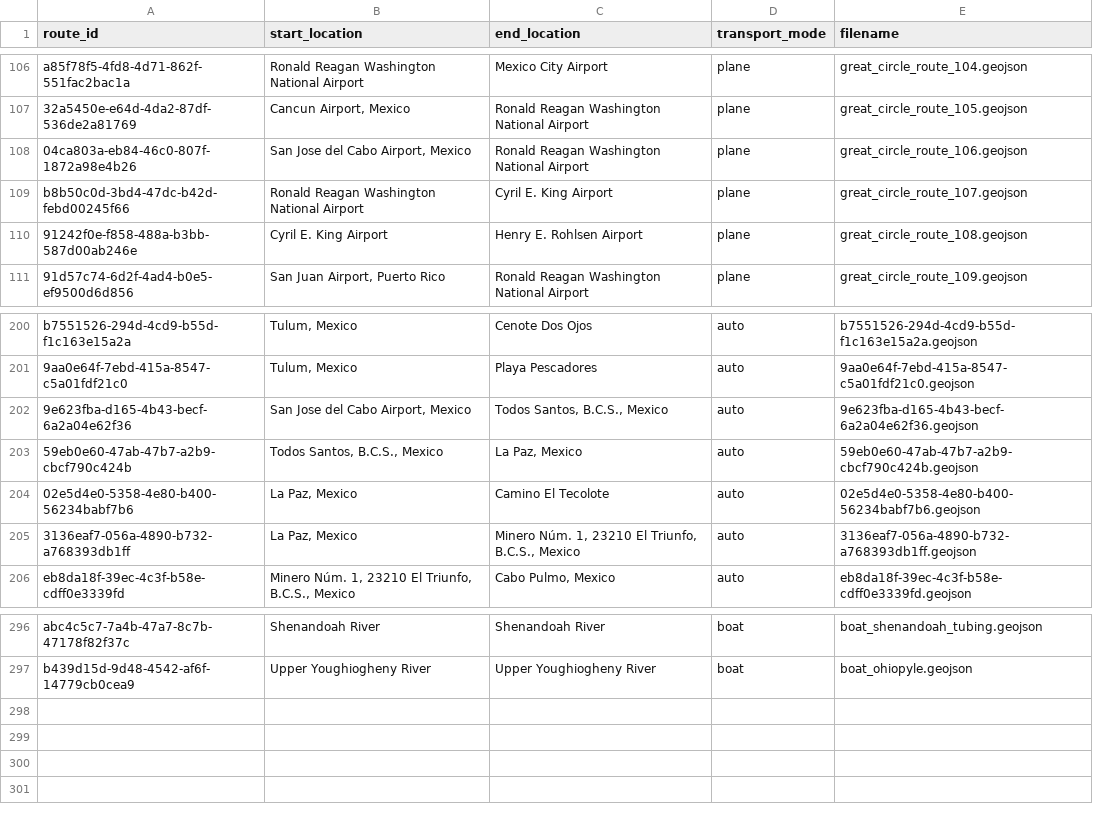
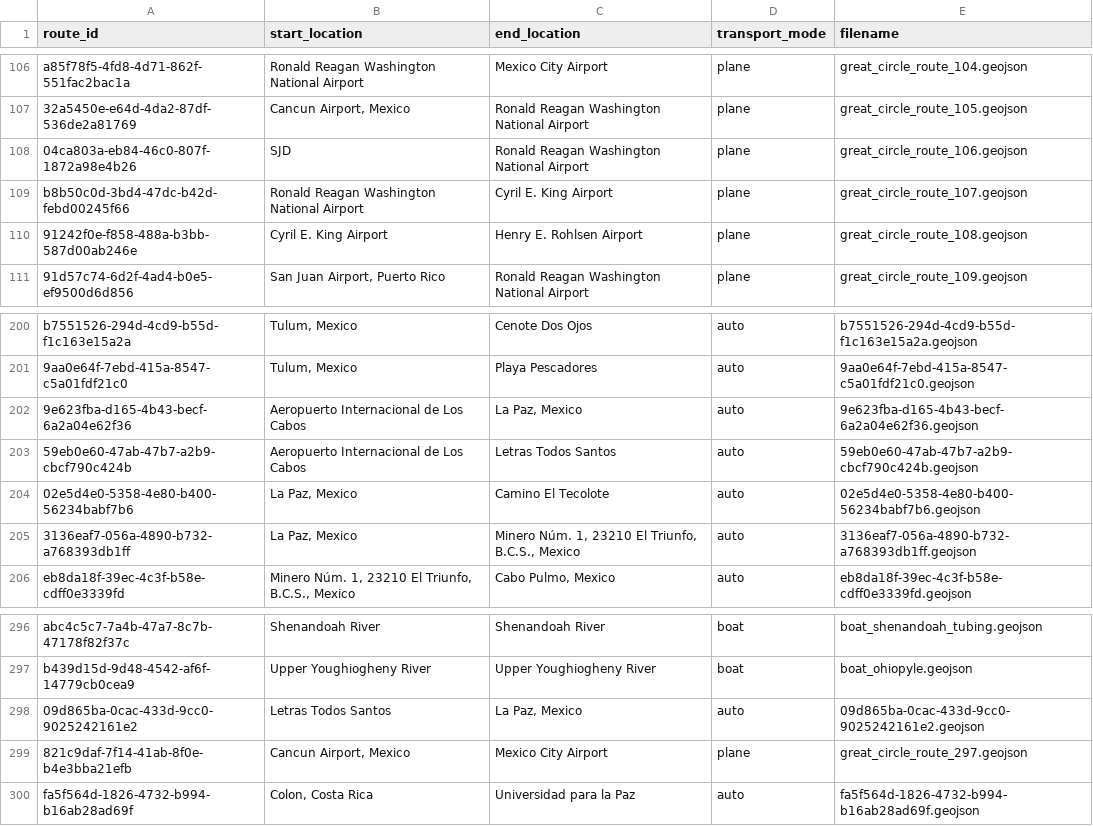
Before and after one commit to johbry17/Waypoints-A-Personal-BioGeography, a CSV file: docs/resources/data/routes.csv, drawn as a sheet; only a part is shown, gaps mark what is left out.

Commit message:
feat: routes - fix baja, add upaz to colon, add plane cdmx to cancun

```diff
--- a/docs/resources/data/routes.csv
+++ b/docs/resources/data/routes.csv
@@ -107,3 +107,3 @@ a85f78f5-4fd8-4d71-862f-551fac2bac1a,Ronald Reagan Washington National Airport,M
 32a5450e-e64d-4da2-87df-536de2a81769,"Cancun Airport, Mexico",Ronald Reagan Washington National Airport,plane,great_circle_route_105.geojson
-04ca803a-eb84-46c0-807f-1872a98e4b26,"San Jose del Cabo Airport, Mexico",Ronald Reagan Washington National Airport,plane,great_circle_route_106.geojson
+04ca803a-eb84-46c0-807f-1872a98e4b26,SJD,Ronald Reagan Washington National Airport,plane,great_circle_route_106.geojson
 b8b50c0d-3bd4-47dc-b42d-febd00245f66,Ronald Reagan Washington National Airport,Cyril E. King Airport,plane,great_circle_route_107.geojson
@@ -201,4 +201,4 @@ b7551526-294d-4cd9-b55d-f1c163e15a2a,"Tulum, Mexico",Cenote Dos Ojos,auto,b75515
 9aa0e64f-7ebd-415a-8547-c5a01fdf21c0,"Tulum, Mexico",Playa Pescadores,auto,9aa0e64f-7ebd-415a-8547-c5a01fdf21c0.geojson
-9e623fba-d165-4b43-becf-6a2a04e62f36,"San Jose del Cabo Airport, Mexico","Todos Santos, B.C.S., Mexico",auto,9e623fba-d165-4b43-becf-6a2a04e62f36.geojson
-59eb0e60-47ab-47b7-a2b9-cbcf790c424b,"Todos Santos, B.C.S., Mexico","La Paz, Mexico",auto,59eb0e60-47ab-47b7-a2b9-cbcf790c424b.geojson
+9e623fba-d165-4b43-becf-6a2a04e62f36,Aeropuerto Internacional de Los Cabos,"La Paz, Mexico",auto,9e623fba-d165-4b43-becf-6a2a04e62f36.geojson
+59eb0e60-47ab-47b7-a2b9-cbcf790c424b,Aeropuerto Internacional de Los Cabos,Letras Todos Santos,auto,59eb0e60-47ab-47b7-a2b9-cbcf790c424b.geojson
 02e5d4e0-5358-4e80-b400-56234babf7b6,"La Paz, Mexico",Camino El Tecolote,auto,02e5d4e0-5358-4e80-b400-56234babf7b6.geojson
@@ -297 +297,4 @@ abc4c5c7-7a4b-47a7-8c7b-47178f82f37c,Shenandoah River,Shenandoah River,boat,boat
 b439d15d-9d48-4542-af6f-14779cb0cea9,Upper Youghiogheny River,Upper Youghiogheny River,boat,boat_ohiopyle.geojson
+09d865ba-0cac-433d-9cc0-9025242161e2,Letras Todos Santos,"La Paz, Mexico",auto,09d865ba-0cac-433d-9cc0-9025242161e2.geojson
+821c9daf-7f14-41ab-8f0e-b4e3bba21efb,"Cancun Airport, Mexico",Mexico City Airport,plane,great_circle_route_297.geojson
+fa5f564d-1826-4732-b994-b16ab28ad69f,"Colon, Costa Rica",Universidad para la Paz,auto,fa5f564d-1826-4732-b994-b16ab28ad69f.geojson
```
Also changed, not shown: 8 other files.
